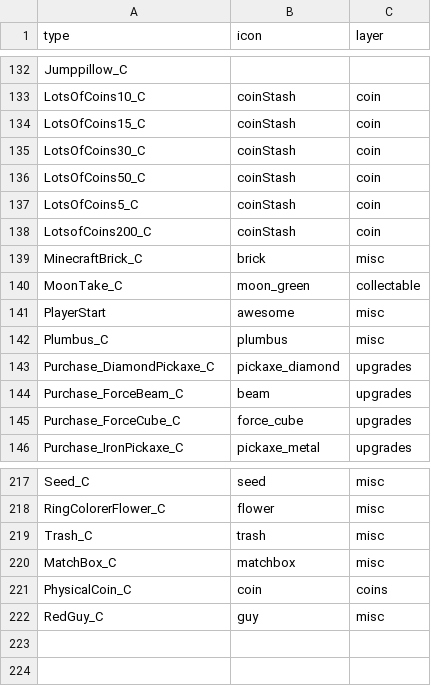
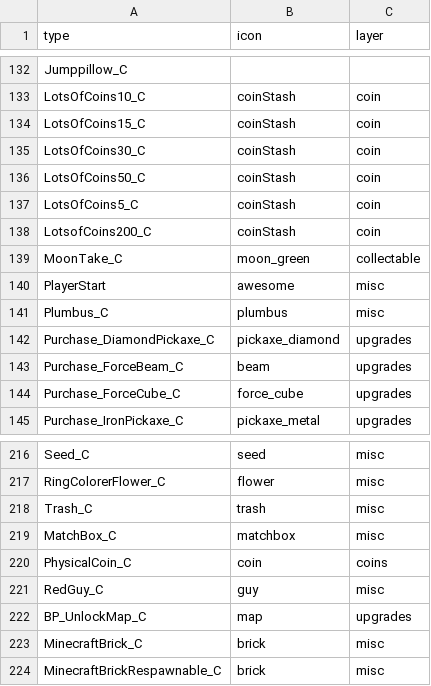
Before and after one commit to joric/supraland, a CSV file: data/types.csv, drawn as a sheet; only a part is shown, gaps mark what is left out.

Commit message:
added brick types

```diff
--- a/data/types.csv
+++ b/data/types.csv
@@ -138,3 +138,2 @@ LotsOfCoins5_C,coinStash,coin
 LotsofCoins200_C,coinStash,coin
-MinecraftBrick_C,brick,misc
 MoonTake_C,moon_green,collectable
@@ -222 +221,4 @@ PhysicalCoin_C,coin,coins
 RedGuy_C,guy,misc
+BP_UnlockMap_C,map,upgrades
+MinecraftBrick_C,brick,misc
+MinecraftBrickRespawnable_C,brick,misc
```
Also changed, not shown: 14 other files.
